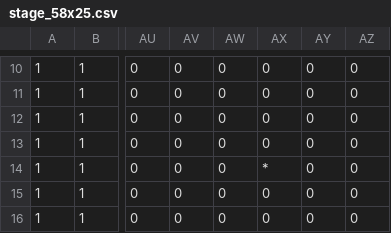
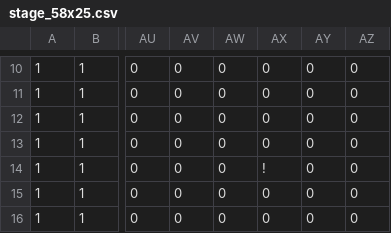
Before and after one commit to EsteLLe497/DollyFrame_jam, a CSV file: assets/maps/stages/stage_58x25.csv, drawn as a sheet; only a part is shown, gaps mark what is left out; the diff names each change by its address in the sheet, - before the commit and + after, or states it on an @@ line.

```diff
--- a/assets/maps/stages/stage_58x25.csv
+++ b/assets/maps/stages/stage_58x25.csv
-AX14: *
+AX14: !
```
Also changed, not shown: 7 other files.
